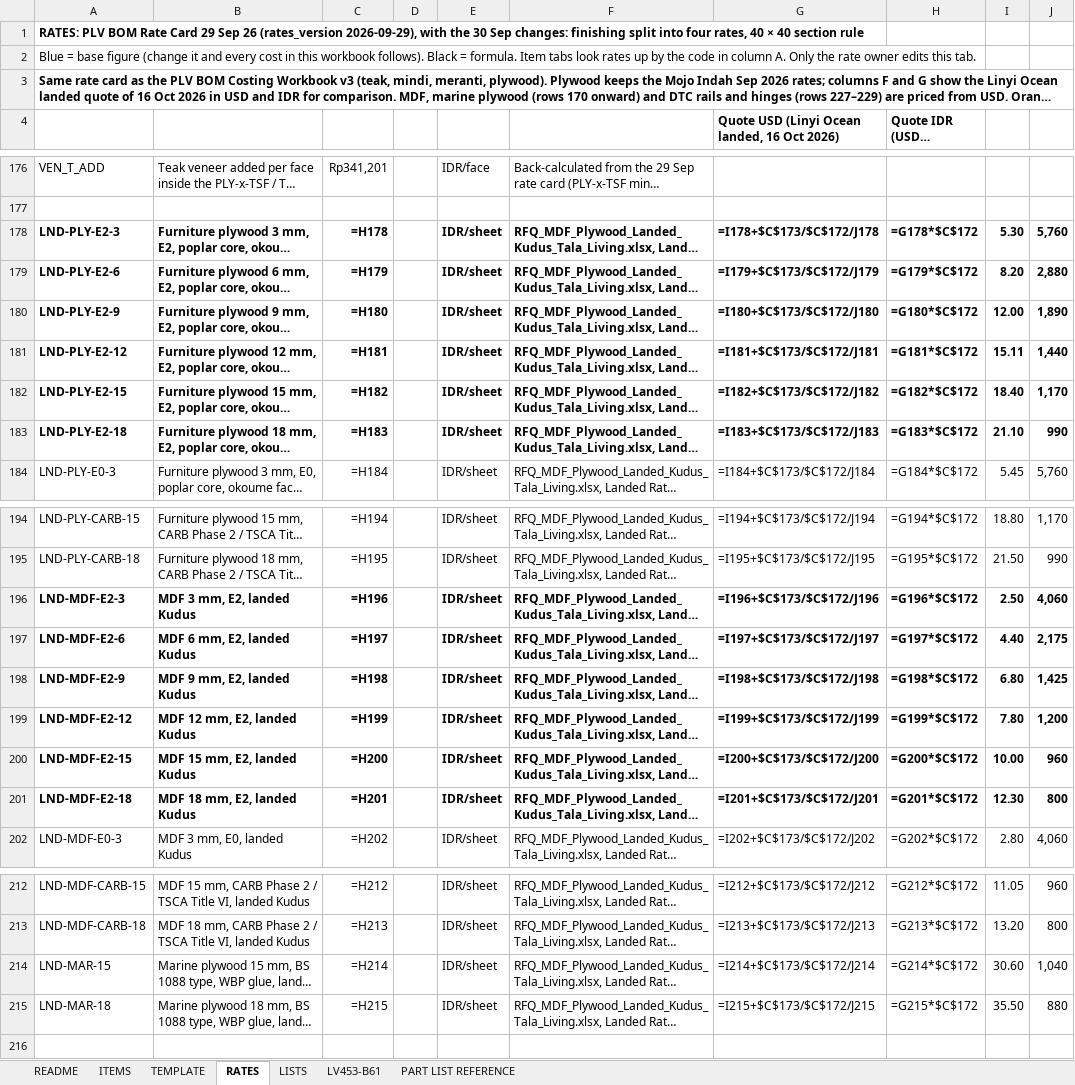
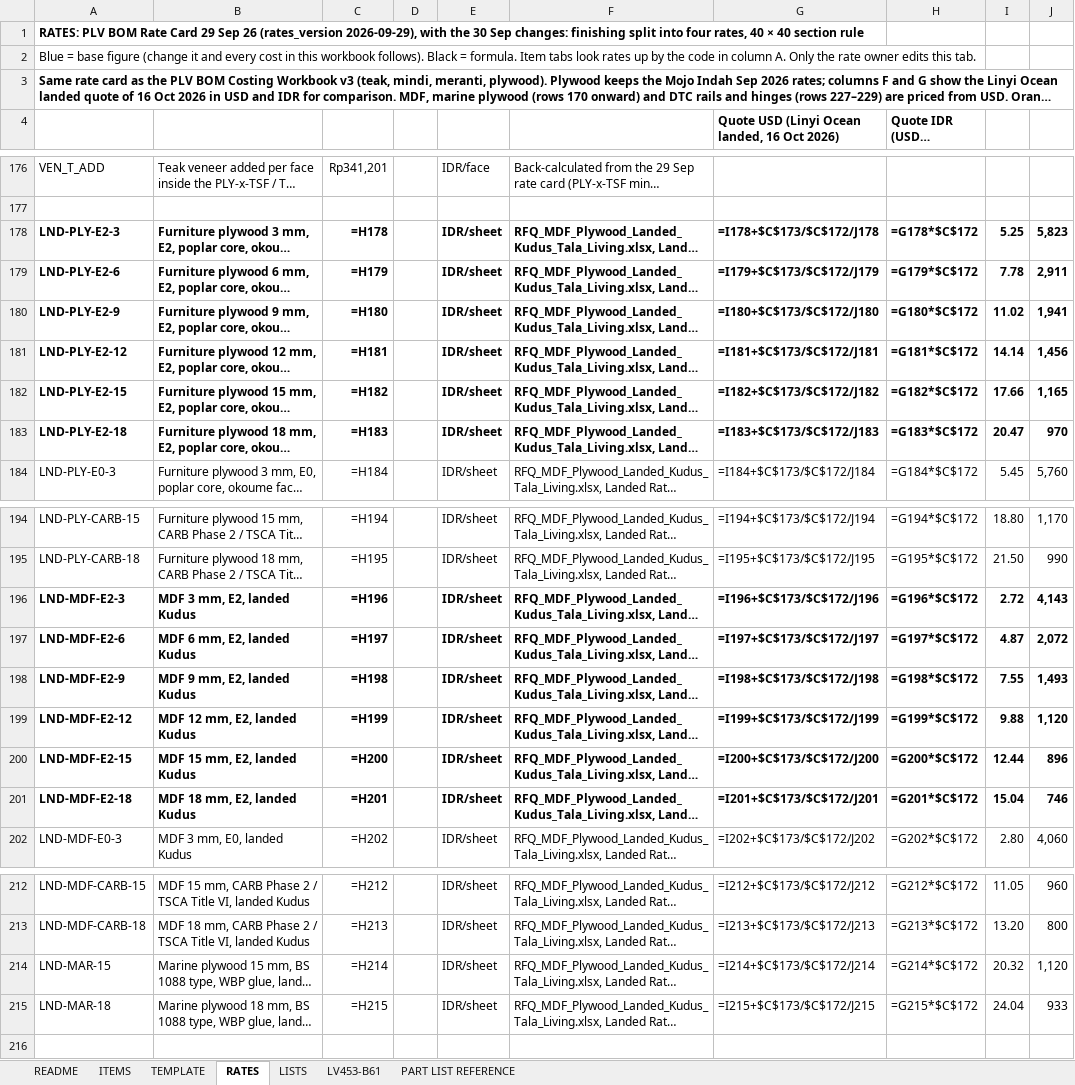
Before and after one commit to rizky-make-it/BOM-APP, an Excel workbook: data/GOLDEN_MASTER.xlsx, sheet RATES, drawn as a sheet; only a part is shown, gaps mark what is left out; long unchanged cells end in …; values as stored, in another font and other column widths than the file's, no borders; formulas without a stored value are shown as written; the diff covers the shown part only; the diff names each change by its address in the sheet, - before the commit and + after, or states it on an @@ line.

Commit message:
feat: integrate Linyi Consmos E2 quote, USD pricing columns, and live FX rate banner

```diff
--- a/data/GOLDEN_MASTER.xlsx (sheet RATES)
+++ b/data/GOLDEN_MASTER.xlsx (sheet RATES)
-I178: 5.30
+I178: 5.25
-J178: 5,760
+J178: 5,823
-I179: 8.20
+I179: 7.78
-J179: 2,880
+J179: 2,911
-I180: 12.00
+I180: 11.02
-J180: 1,890
+J180: 1,941
-I181: 15.11
+I181: 14.14
-J181: 1,440
+J181: 1,456
-I182: 18.40
+I182: 17.66
-J182: 1,170
+J182: 1,165
-I183: 21.10
+I183: 20.47
-J183: 990
+J183: 970
-I196: 2.50
+I196: 2.72
-J196: 4,060
+J196: 4,143
-I197: 4.40
+I197: 4.87
-J197: 2,175
+J197: 2,072
-I198: 6.80
+I198: 7.55
-J198: 1,425
+J198: 1,493
-I199: 7.80
+I199: 9.88
-J199: 1,200
+J199: 1,120
-I200: 10.00
+I200: 12.44
-J200: 960
+J200: 896
-I201: 12.30
+I201: 15.04
-J201: 800
+J201: 746
-I214: 30.60
+I214: 20.32
-J214: 1,040
+J214: 1,120
-I215: 35.50
+I215: 24.04
-J215: 880
+J215: 933
```
Also changed, not shown: 2 edited cells elsewhere in this sheet, 2 other files.
